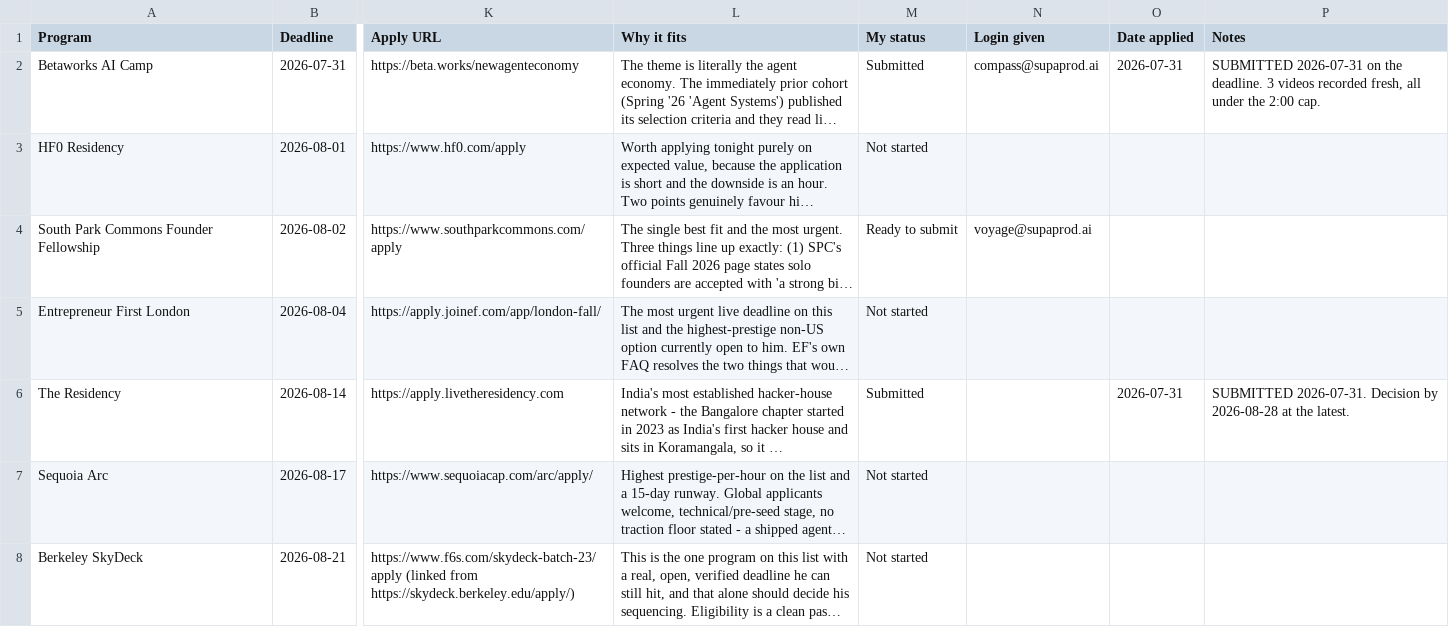
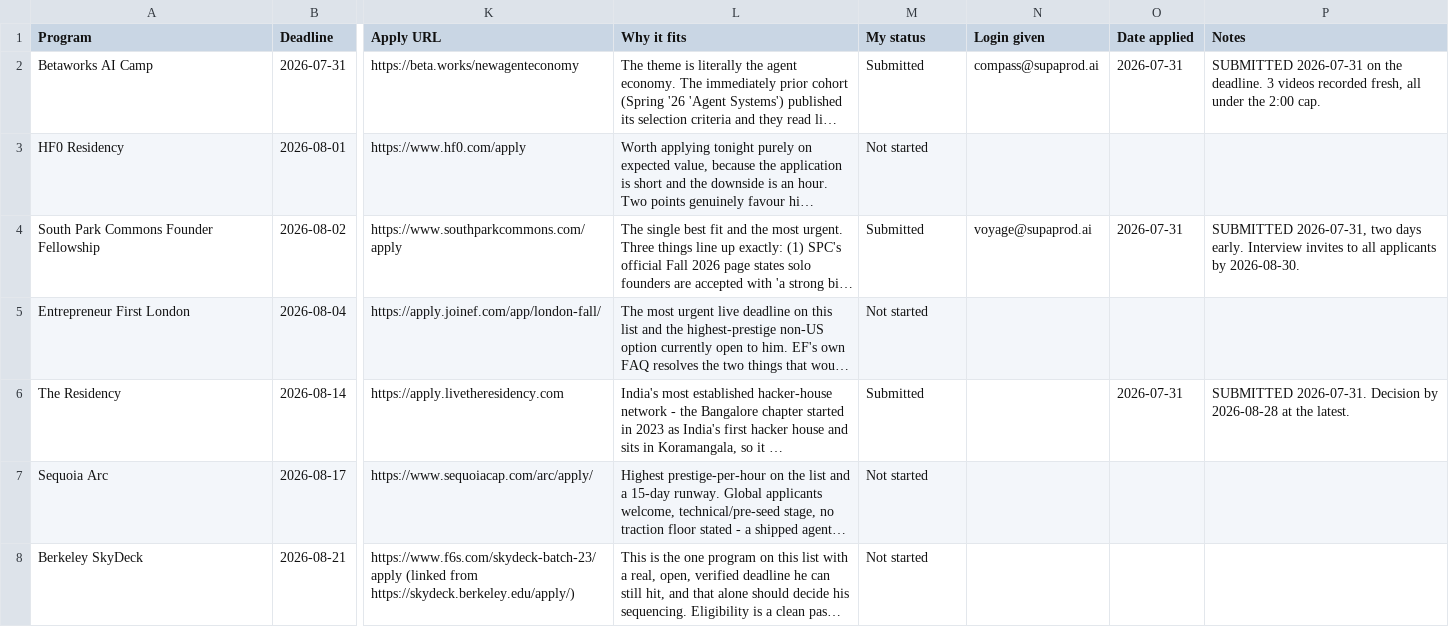
Before and after one commit to RohitGajaraj/Supaprod, a CSV file: docs/pitch/applications/TRACKER-notion.csv, drawn as a sheet; only a part is shown, gaps mark what is left out; long unchanged cells end in …; the diff names each change by its address in the sheet, - before the commit and + after, or states it on an @@ line.

```diff
--- a/docs/pitch/applications/TRACKER-notion.csv
+++ b/docs/pitch/applications/TRACKER-notion.csv
-M4 (My status): Ready to submit
+M4 (My status): Submitted
-O4 (Date applied): (empty)
+O4 (Date applied): 2026-07-31
-P4 (Notes): (empty)
+P4 (Notes): SUBMITTED 2026-07-31, two days early. Interview invites to all applicants by 2026-08-30.
```
Also changed, not shown: docs/pitch/applications/TRACKER.csv, 3 other files.
